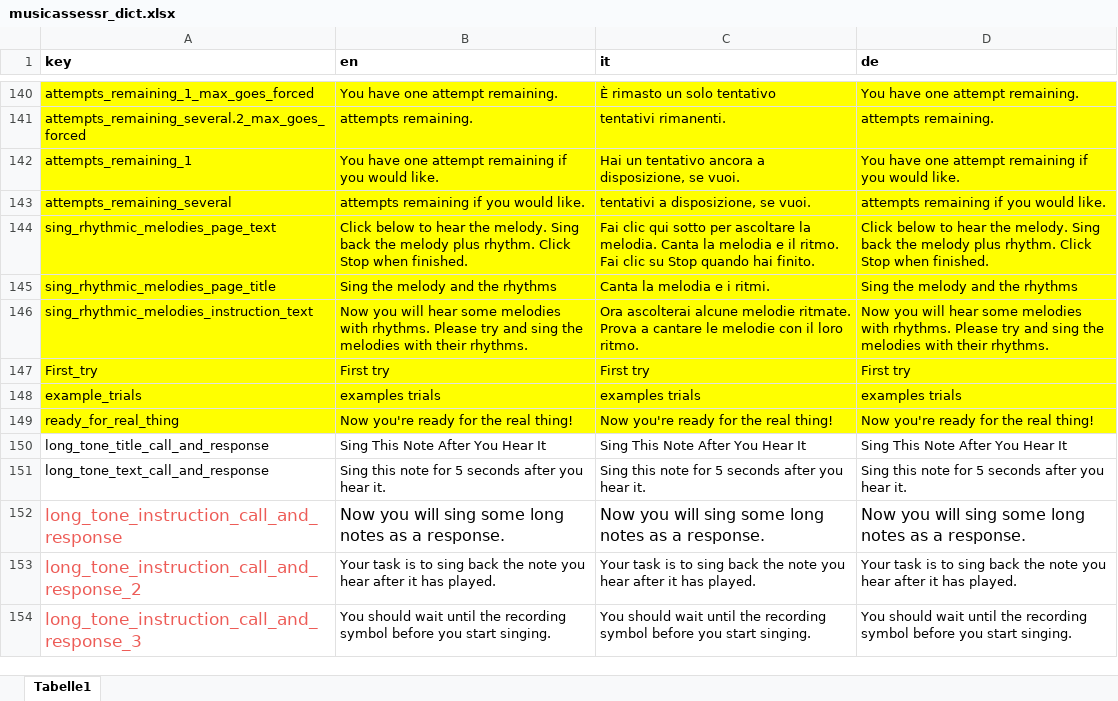
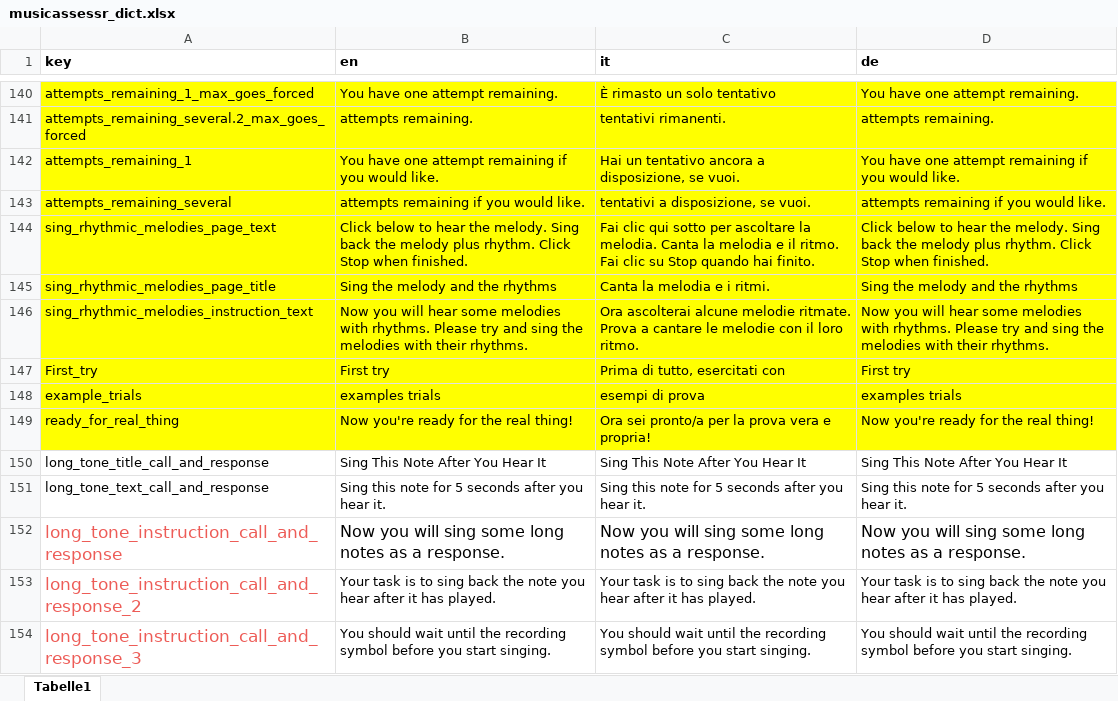
Before and after one commit to sebsilas/musicassessr, an Excel workbook: data-raw/musicassessr_dict.xlsx, sheet Tabelle1, drawn as a sheet; only a part is shown, gaps mark what is left out; values as stored, in another font and other column widths than the file's, no borders; the diff names each change by its address in the sheet, - before the commit and + after, or states it on an @@ line.

Commit message:
Rebuild dict

```diff
--- a/data-raw/musicassessr_dict.xlsx (sheet Tabelle1)
+++ b/data-raw/musicassessr_dict.xlsx (sheet Tabelle1)
-C147 (it): First try
+C147 (it): Prima di tutto, esercitati con
-C148 (it): examples trials
+C148 (it): esempi di prova
-C149 (it): Now you're ready for the real thing!
+C149 (it): Ora sei pronto/a per la prova vera e propria!
```
Also changed, not shown: 2 other files.
